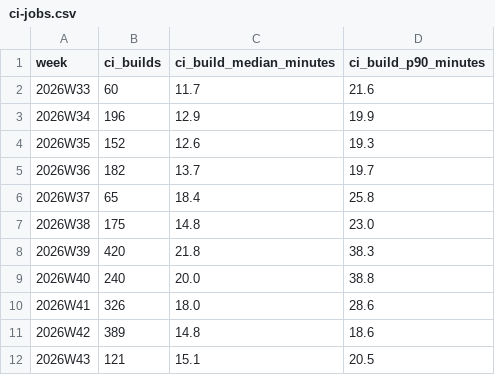
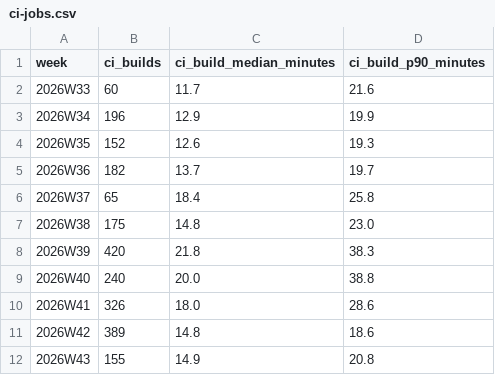
Before and after one commit to nifeos/nife, a CSV file: notes/project-metrics/ci-jobs.csv, drawn as a sheet.

```diff
--- a/notes/project-metrics/ci-jobs.csv
+++ b/notes/project-metrics/ci-jobs.csv
@@ -11,2 +11,2 @@ week,ci_builds,ci_build_median_minutes,ci_build_p90_minutes
 2026W42,389,14.8,18.6
-2026W43,121,15.1,20.5
+2026W43,155,14.9,20.8
```
Also changed, not shown: notes/project-metrics/bugs.csv, notes/project-metrics/homes.csv, 30 other files.
